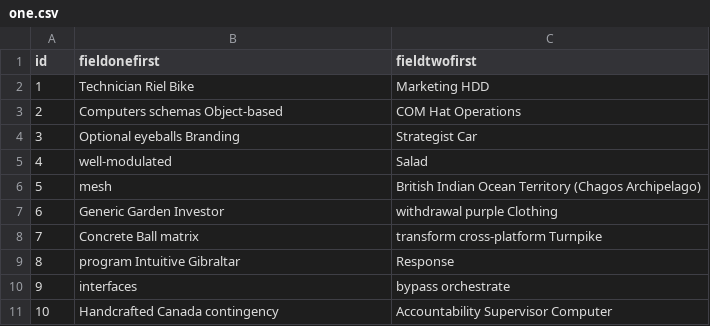
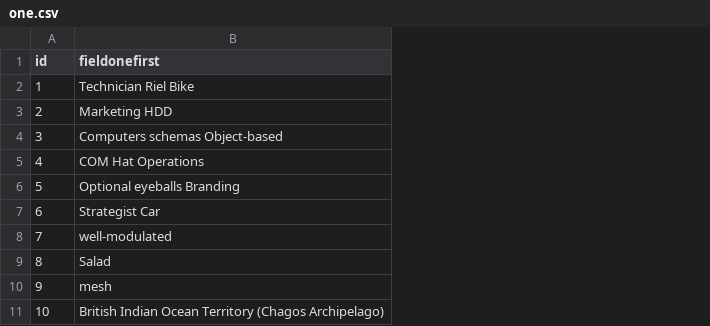
Before and after one commit to SidMorad/liquimvntwoentities, a CSV file: src/main/resources/config/liquibase/fake-data/one.csv, drawn as a sheet; the diff names each change by its address in the sheet, - before the commit and + after, or states it on an @@ line.

Commit message:
Fix liquibase checksum error. This option is recommended for when your table has production data (see https://stackoverflow.com/a/63007543/2179502 for details).

```diff
--- a/src/main/resources/config/liquibase/fake-data/one.csv
+++ b/src/main/resources/config/liquibase/fake-data/one.csv
-column C (fieldtwofirst), rows 2-11: Marketing HDD | COM Hat Operations | Strategist Car | Salad | British Indian Ocean Territory (Chagos Archipelago) | withdrawal purple Clothing | transform cross-platform Turnpike | Response | bypass orchestrate | Accountability Supervisor Computer
-B3 (fieldonefirst): Computers schemas Object-based
+B3 (fieldonefirst): Marketing HDD
-B4 (fieldonefirst): Optional eyeballs Branding
+B4 (fieldonefirst): Computers schemas Object-based
-B5 (fieldonefirst): well-modulated
+B5 (fieldonefirst): COM Hat Operations
-B6 (fieldonefirst): mesh
+B6 (fieldonefirst): Optional eyeballs Branding
-B7 (fieldonefirst): Generic Garden Investor
+B7 (fieldonefirst): Strategist Car
-B8 (fieldonefirst): Concrete Ball matrix
+B8 (fieldonefirst): well-modulated
-B9 (fieldonefirst): program Intuitive Gibraltar
+B9 (fieldonefirst): Salad
-B10 (fieldonefirst): interfaces
+B10 (fieldonefirst): mesh
-B11 (fieldonefirst): Handcrafted Canada contingency
+B11 (fieldonefirst): British Indian Ocean Territory (Chagos Archipelago)
```
Also changed, not shown: 3 other files.
